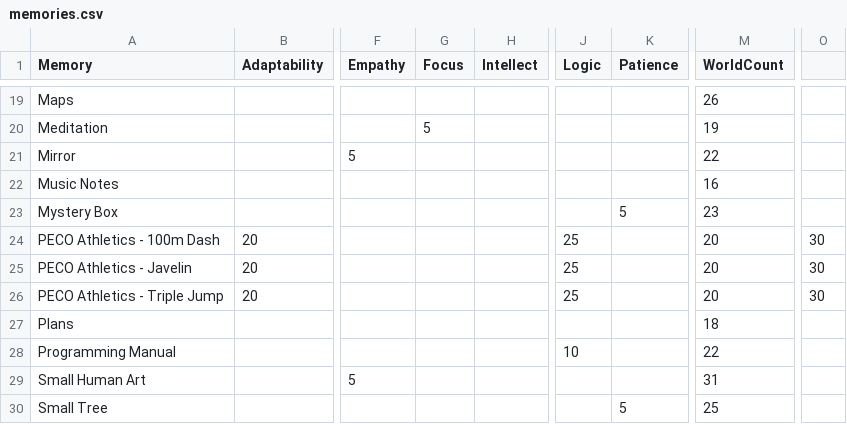
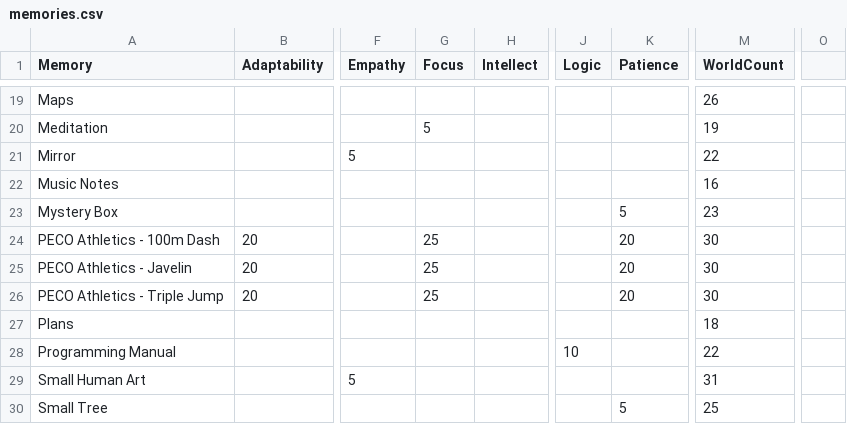
Before and after one commit to Root-DE/LastCaretaker, a CSV file: data/memories.csv, drawn as a sheet; only a part is shown, gaps mark what is left out; the diff names each change by its address in the sheet, - before the commit and + after, or states it on an @@ line.

Commit message:
fix: align PECO Athletics memory rows with CSV schema

```diff
--- a/data/memories.csv
+++ b/data/memories.csv
-G24:G26 (Focus): (empty)
+G24:G26 (Focus): 25
-J24:J26 (Logic): 25
+J24:J26 (Logic): (empty)
-K24:K26 (Patience): (empty)
+K24:K26 (Patience): 20
-M24:M26 (WorldCount): 20
+M24:M26 (WorldCount): 30
-O24:O26: 30
+O24:O26: (empty)
```
